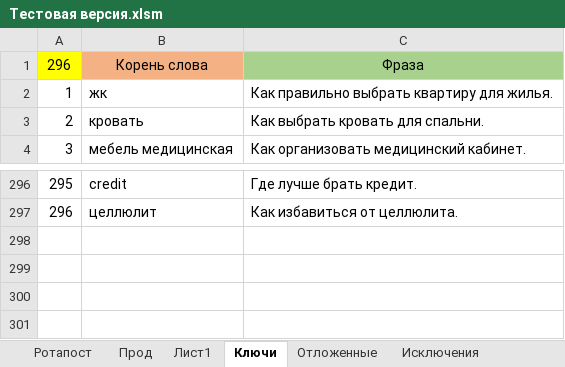
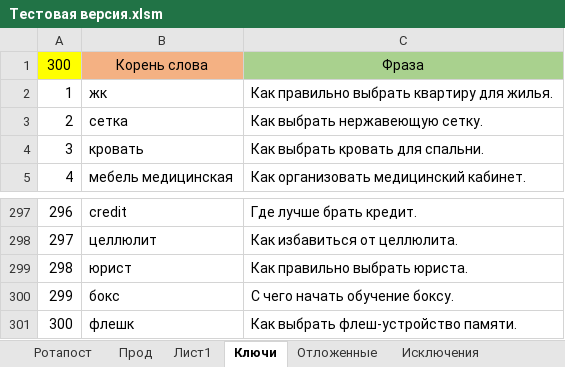
Before and after one commit to Goodron1981/MyMacros-master, an Excel workbook: Тестовая версия.xlsm, sheet Ключи, drawn as a sheet; only a part is shown, gaps mark what is left out; values as stored, in another font and other column widths than the file's, no borders; the diff names each change by its address in the sheet, - before the commit and + after, or states it on an @@ line.

```diff
--- a/Тестовая версия.xlsm (sheet Ключи)
+++ b/Тестовая версия.xlsm (sheet Ключи)
@@ column A renumbered between rows 1 and 298 @@
+row 3: 2 | сетка | Как выбрать нержавеющую сетку.
+row 299: 298 | юрист | Как правильно выбрать юриста.
+row 300: 299 | бокс | С чего начать обучение боксу.
+row 301: 300 | флешк | Как выбрать флеш-устройство памяти.
```
Also changed, not shown: sheet Прод, sheet Ротапост, sheet Лист1, sheet Исключения, charts or pictures, Test.xlsm, Test_Blogun.xlsm, 1 other file.
